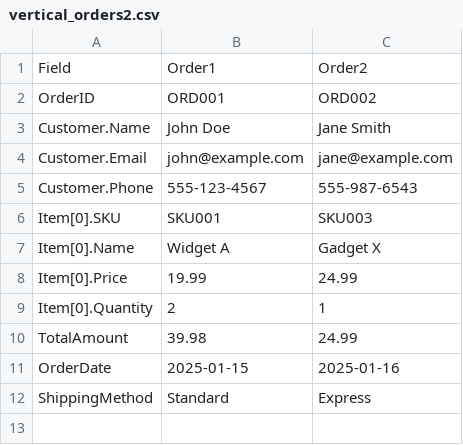
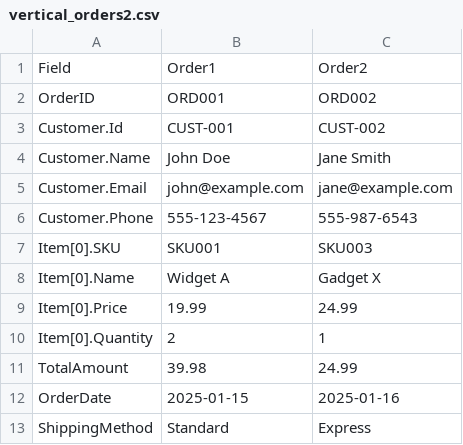
Before and after one commit to cduplantis/CsvXForm, a CSV file: CsvXForm/vertical_orders2.csv, drawn as a sheet.

```diff
--- a/CsvXForm/vertical_orders2.csv
+++ b/CsvXForm/vertical_orders2.csv
@@ -2,2 +2,3 @@ Field,Order1,Order2
 OrderID,ORD001,ORD002
+Customer.Id,CUST-001,CUST-002
 Customer.Name,John Doe,Jane Smith
```
Also changed, not shown: CsvXForm/vertical_orders.csv, CsvXForm/vertical_orders3.csv, 5 other files.
